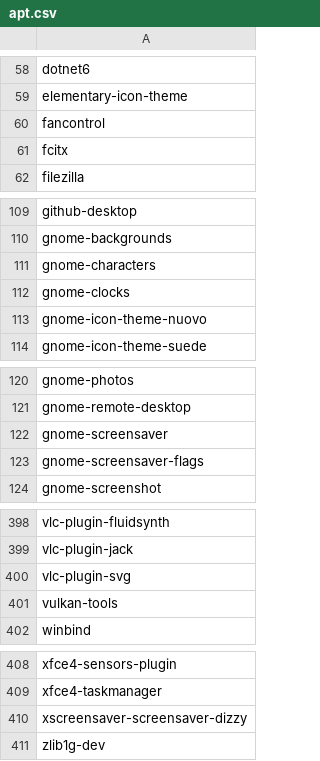
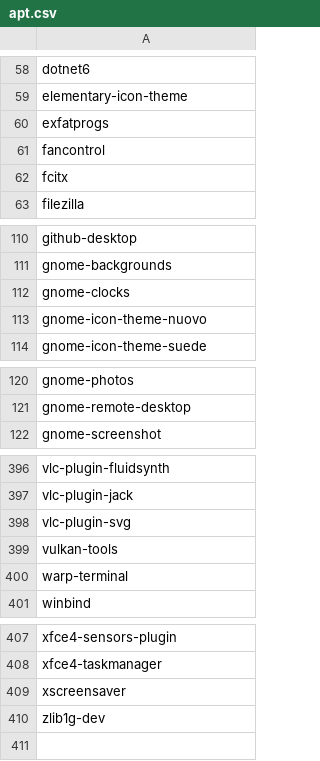
Before and after one commit to tribbloid/ubuntu-quick-setup, a CSV file: packages/__snapshot/apt.csv, drawn as a sheet; only a part is shown, gaps mark what is left out.

```diff
--- a/packages/__snapshot/apt.csv
+++ b/packages/__snapshot/apt.csv
@@ -59,2 +59,3 @@ dotnet6
 elementary-icon-theme
+exfatprogs
 fancontrol
@@ -110,3 +111,2 @@ github-desktop
 gnome-backgrounds
-gnome-characters
 gnome-clocks
@@ -121,4 +121,2 @@ gnome-photos
 gnome-remote-desktop
-gnome-screensaver
-gnome-screensaver-flags
 gnome-screenshot
@@ -401,2 +399,3 @@ vlc-plugin-svg
 vulkan-tools
+warp-terminal
 winbind
@@ -409,3 +408,3 @@ xfce4-sensors-plugin
 xfce4-taskmanager
-xscreensaver-screensaver-dizzy
+xscreensaver
 zlib1g-dev
```
Also changed, not shown: packages/__snapshot/flatpak.csv, packages/__snapshot/snap.csv, 3 other files.
